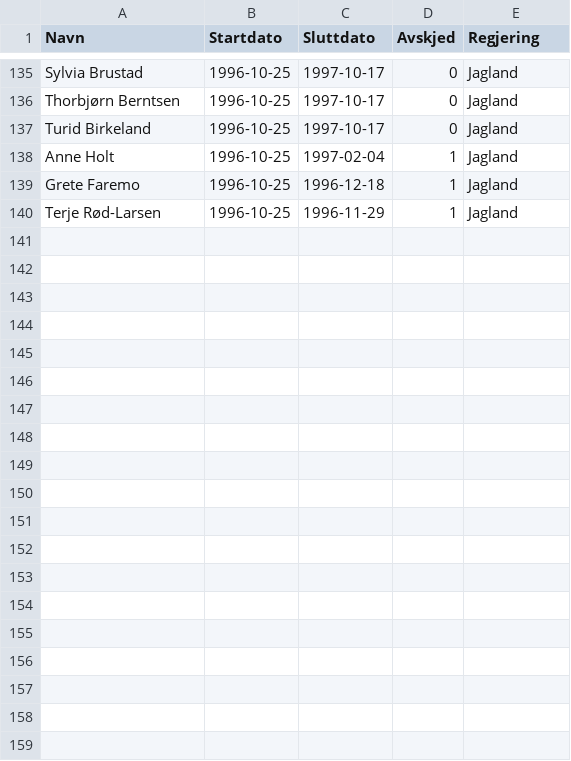
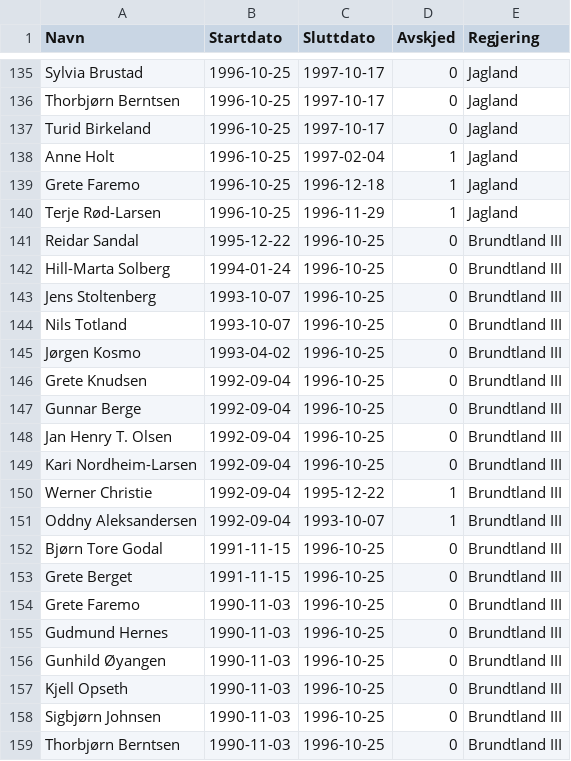
Before and after one commit to hmalmedal/minister, a CSV file: regjering.csv, drawn as a sheet; only a part is shown, gaps mark what is left out; the diff covers the shown part only; the diff names each change by its address in the sheet, - before the commit and + after, or states it on an @@ line.

Commit message:
Brundtland III

```diff
--- a/regjering.csv
+++ b/regjering.csv
+row 141: Reidar Sandal | 1995-12-22 | 1996-10-25 | 0 | Brundtland III
+row 142: Hill-Marta Solberg | 1994-01-24 | 1996-10-25 | 0 | Brundtland III
+row 143: Jens Stoltenberg | 1993-10-07 | 1996-10-25 | 0 | Brundtland III
+row 144: Nils Totland | 1993-10-07 | 1996-10-25 | 0 | Brundtland III
+row 145: Jørgen Kosmo | 1993-04-02 | 1996-10-25 | 0 | Brundtland III
+row 146: Grete Knudsen | 1992-09-04 | 1996-10-25 | 0 | Brundtland III
+row 147: Gunnar Berge | 1992-09-04 | 1996-10-25 | 0 | Brundtland III
+row 148: Jan Henry T. Olsen | 1992-09-04 | 1996-10-25 | 0 | Brundtland III
+row 149: Kari Nordheim-Larsen | 1992-09-04 | 1996-10-25 | 0 | Brundtland III
+row 150: Werner Christie | 1992-09-04 | 1995-12-22 | 1 | Brundtland III
+row 151: Oddny Aleksandersen | 1992-09-04 | 1993-10-07 | 1 | Brundtland III
+row 152: Bjørn Tore Godal | 1991-11-15 | 1996-10-25 | 0 | Brundtland III
+row 153: Grete Berget | 1991-11-15 | 1996-10-25 | 0 | Brundtland III
+row 154: Grete Faremo | 1990-11-03 | 1996-10-25 | 0 | Brundtland III
+row 155: Gudmund Hernes | 1990-11-03 | 1996-10-25 | 0 | Brundtland III
+row 156: Gunhild Øyangen | 1990-11-03 | 1996-10-25 | 0 | Brundtland III
+row 157: Kjell Opseth | 1990-11-03 | 1996-10-25 | 0 | Brundtland III
+row 158: Sigbjørn Johnsen | 1990-11-03 | 1996-10-25 | 0 | Brundtland III
+row 159: Thorbjørn Berntsen | 1990-11-03 | 1996-10-25 | 0 | Brundtland III
```
Also changed, not shown: 12 added rows elsewhere in this file.
